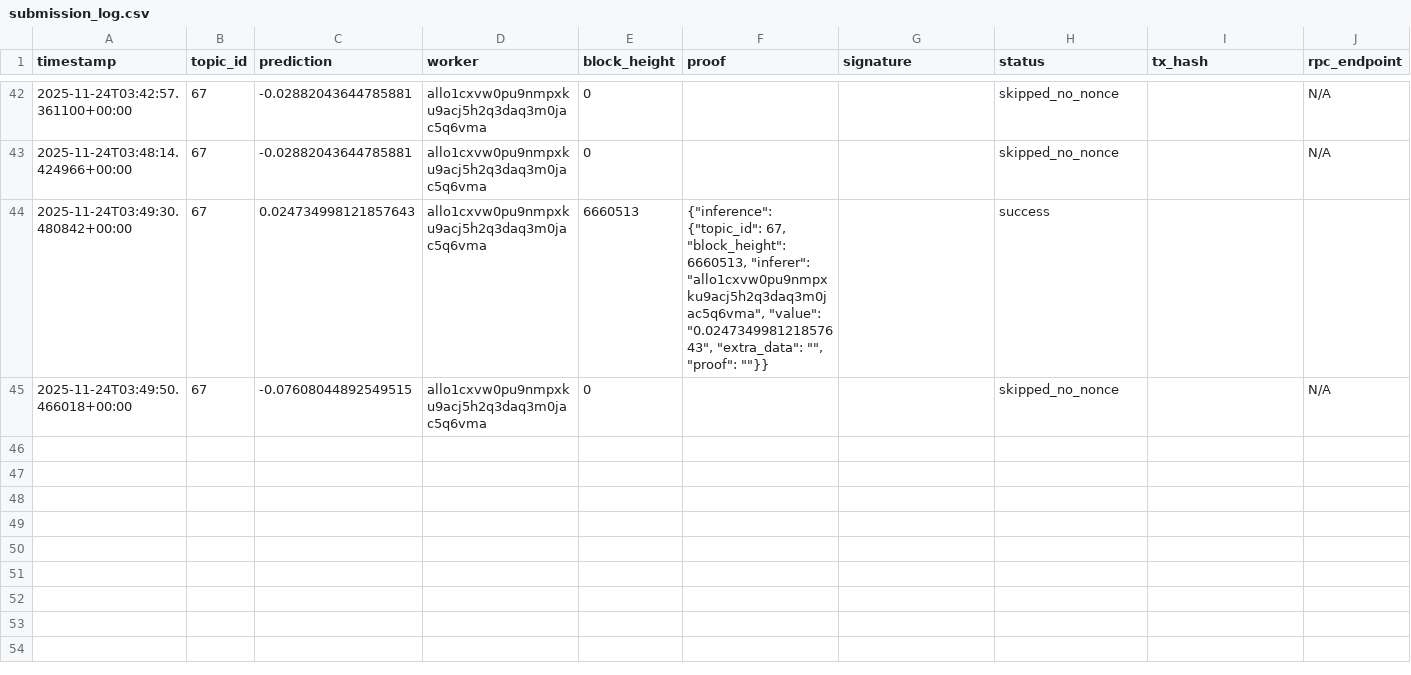
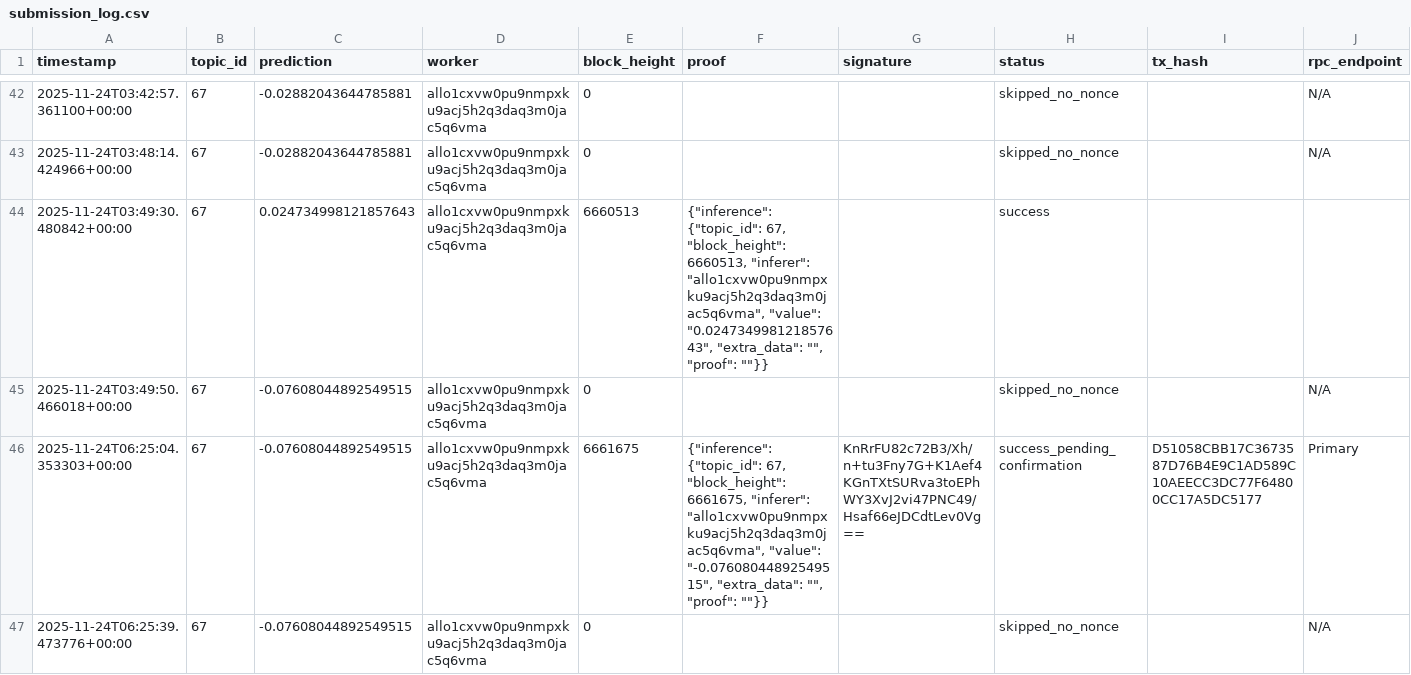
Before and after one commit to MISHHF93/allora-forge-builder-kit, a CSV file: submission_log.csv, drawn as a sheet; only a part is shown, gaps mark what is left out; the diff names each change by its address in the sheet, - before the commit and + after, or states it on an @@ line.

Commit message:
feat: Deploy healthy daemon - all systems operational
- Daemon running with PID 8953
- First cycle completed successfully
- Blockchain submission: SUCCESS (TX: D51058CBB17C3673587D76B4E9C1AD589C10AEECC3DC77F64800CC17A5DC5177)
- JSON status file updated with recent timestamp
- CSV audit trail logging (3 entries)
- RPC failover working (Primary endpoint responsive)
- Model validation: PASSED
- Data fetch: 84 rows from Tiingo
- Prediction generation: -0.07608045
- Next cycle: 07:00 UTC
- Status: FULLY HEALTHY & PRODUCTION-READY

```diff
--- a/submission_log.csv
+++ b/submission_log.csv
+row 46: 2025-11-24T06:25:04.353303+00:00 | 67 | -0.07608044892549515 | allo1cxvw0pu9nmpxku9acj5h2q3daq3m0jac5q6vma | 6661675 | {"inference": {"topic_id": 67, "block_height": 6661675, "inferer": "allo1cxvw0pu9nmpxku9acj5h2q3daq3m0jac5q6vma", "value": "-0.07608044892549515", "extra_data": "", "proof": ""}} | KnRrFU82c72B3/Xh/n+tu3Fny7G+K1Aef4KGnTXtSURva3toEPhWY3XvJ2vi47PNC49/Hsaf66eJDCdtLev0Vg== | success_pending_confirmation | D51058CBB17C3673587D76B4E9C1AD589C10AEECC3DC77F64800CC17A5DC5177 | Primary
+row 47: 2025-11-24T06:25:39.473776+00:00 | 67 | -0.07608044892549515 | allo1cxvw0pu9nmpxku9acj5h2q3daq3m0jac5q6vma | 0 |  |  | skipped_no_nonce |  | N/A
```
Also changed, not shown: 1 other file.
